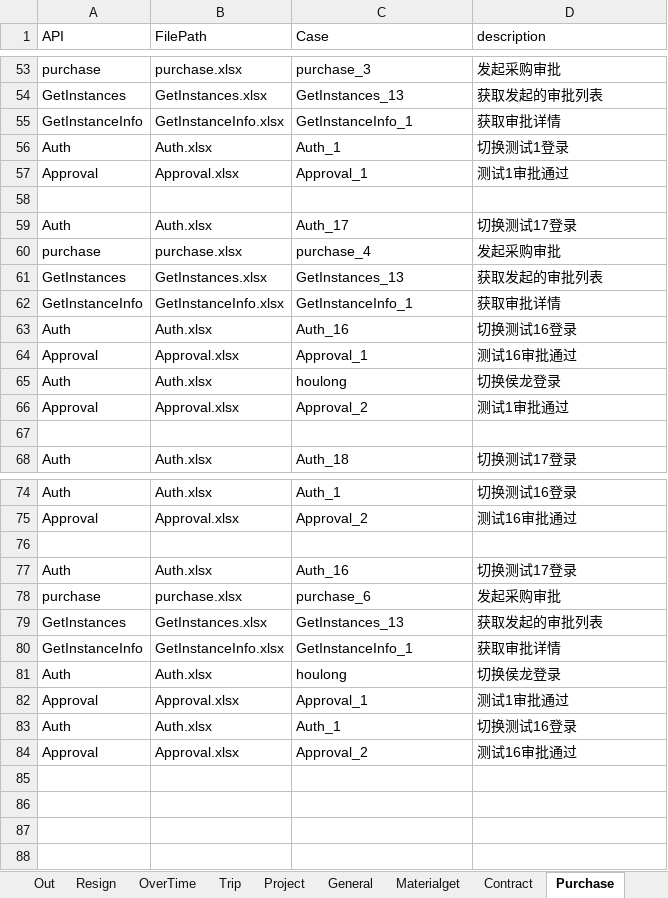
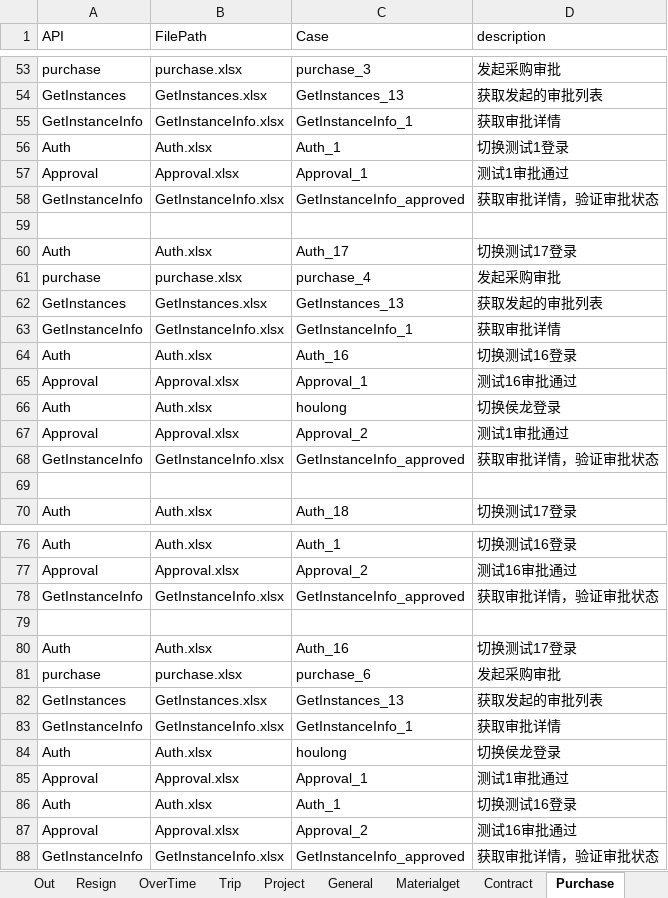
Before and after one commit to GuchenLanyue/QiFeiApi, an Excel workbook: sources/case/Smoke.xlsx, sheet Purchase, drawn as a sheet; only a part is shown, gaps mark what is left out; values as stored, in another font and other column widths than the file's, no borders; the diff names each change by its address in the sheet, - before the commit and + after, or states it on an @@ line.

```diff
--- a/sources/case/Smoke.xlsx (sheet Purchase)
+++ b/sources/case/Smoke.xlsx (sheet Purchase)
+row 58: GetInstanceInfo | GetInstanceInfo.xlsx | GetInstanceInfo_approved | 获取审批详情，验证审批状态
+row 68: GetInstanceInfo | GetInstanceInfo.xlsx | GetInstanceInfo_approved | 获取审批详情，验证审批状态
+row 78: GetInstanceInfo | GetInstanceInfo.xlsx | GetInstanceInfo_approved | 获取审批详情，验证审批状态
+row 88: GetInstanceInfo | GetInstanceInfo.xlsx | GetInstanceInfo_approved | 获取审批详情，验证审批状态
```
Also changed, not shown: sheet reimbursement, other sheet tabs, 4 other files.
